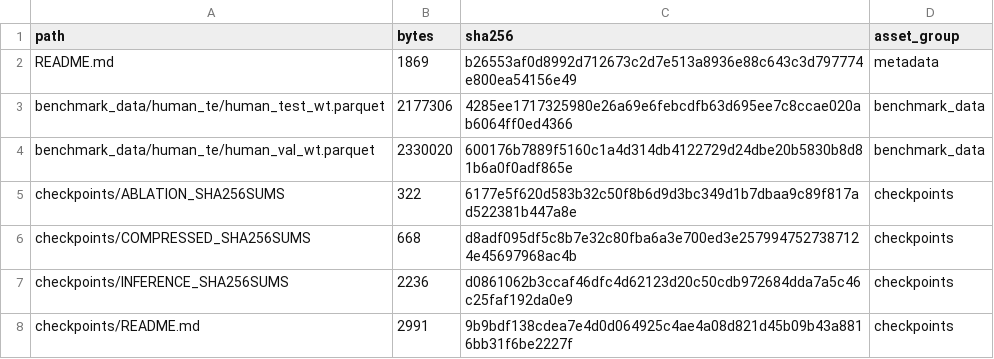
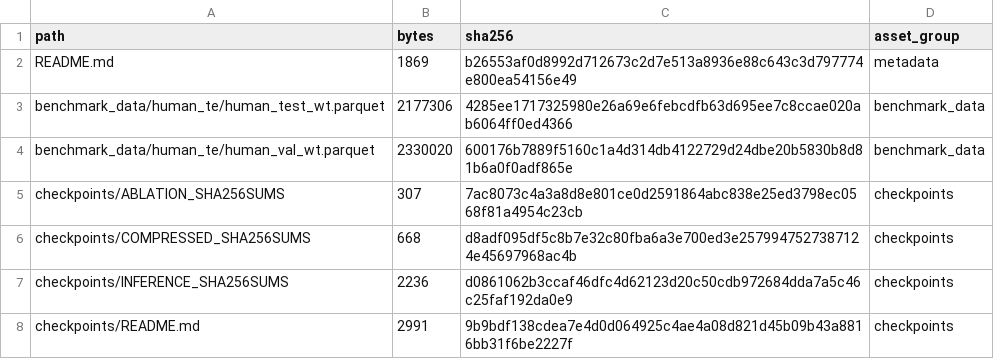
Before and after one commit to ironnn/InvaRNA, a TSV file: assets/MANIFEST.tsv, drawn as a sheet; only a part is shown.

```diff
--- a/assets/MANIFEST.tsv
+++ b/assets/MANIFEST.tsv
@@ -4,3 +4,3 @@ benchmark_data/human_te/human_test_wt.parquet	2177306	4285ee1717325980e26a69e6fe
 benchmark_data/human_te/human_val_wt.parquet	2330020	600176b7889f5160c1a4d314db4122729d24dbe20b5830b8d81b6a0f0adf865e	benchmark_data
-checkpoints/ABLATION_SHA256SUMS	322	6177e5f620d583b32c50f8b6d9d3bc349d1b7dbaa9c89f817ad522381b447a8e	checkpoints
+checkpoints/ABLATION_SHA256SUMS	307	7ac8073c4a3a8d8e801ce0d2591864abc838e25ed3798ec0568f81a4954c23cb	checkpoints
 checkpoints/COMPRESSED_SHA256SUMS	668	d8adf095df5c8b7e32c80fba6a3e700ed3e2579947527387124e45697968ac4b	checkpoints
```
Also changed, not shown: figures/extended_data/ext_fig4/data/cross_species_ablation_spearman.csv, 3 other files.
